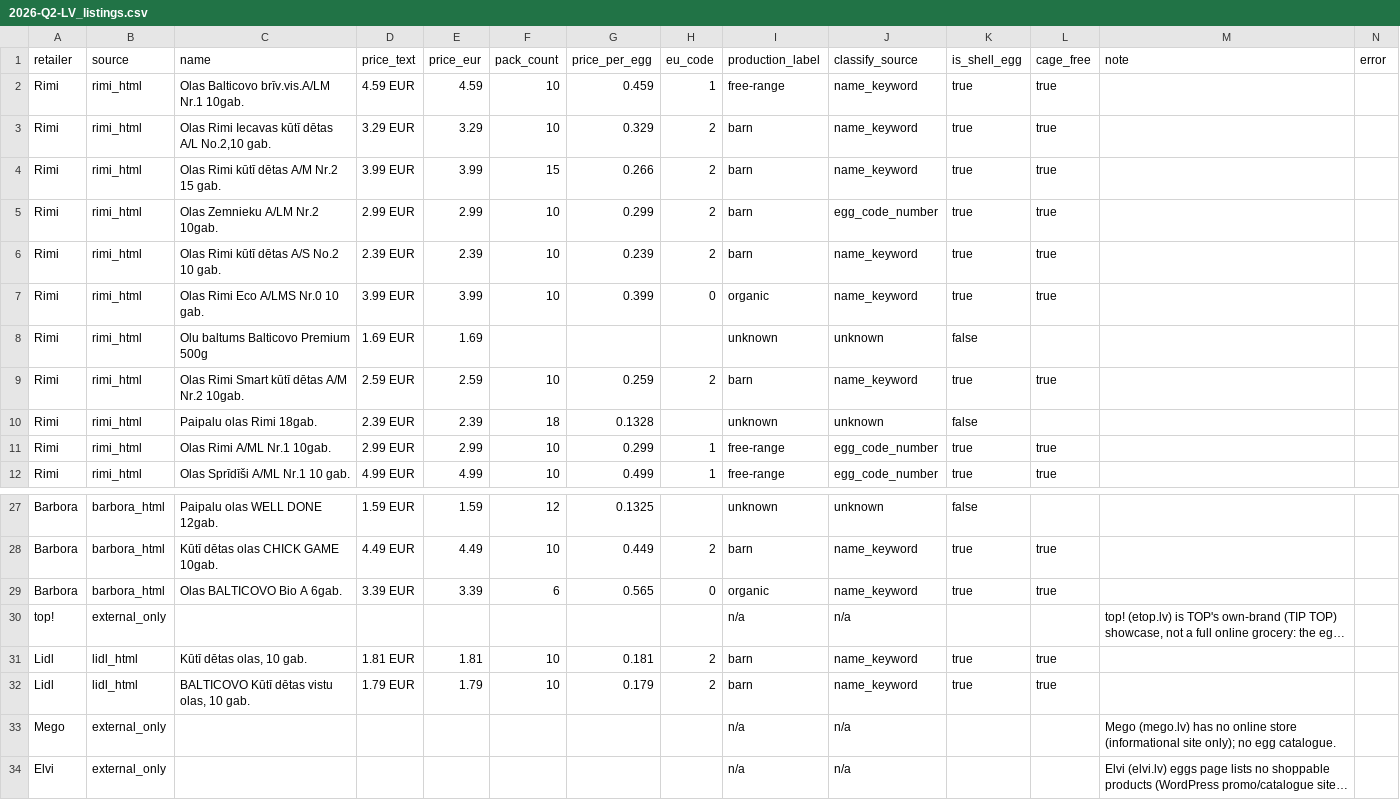
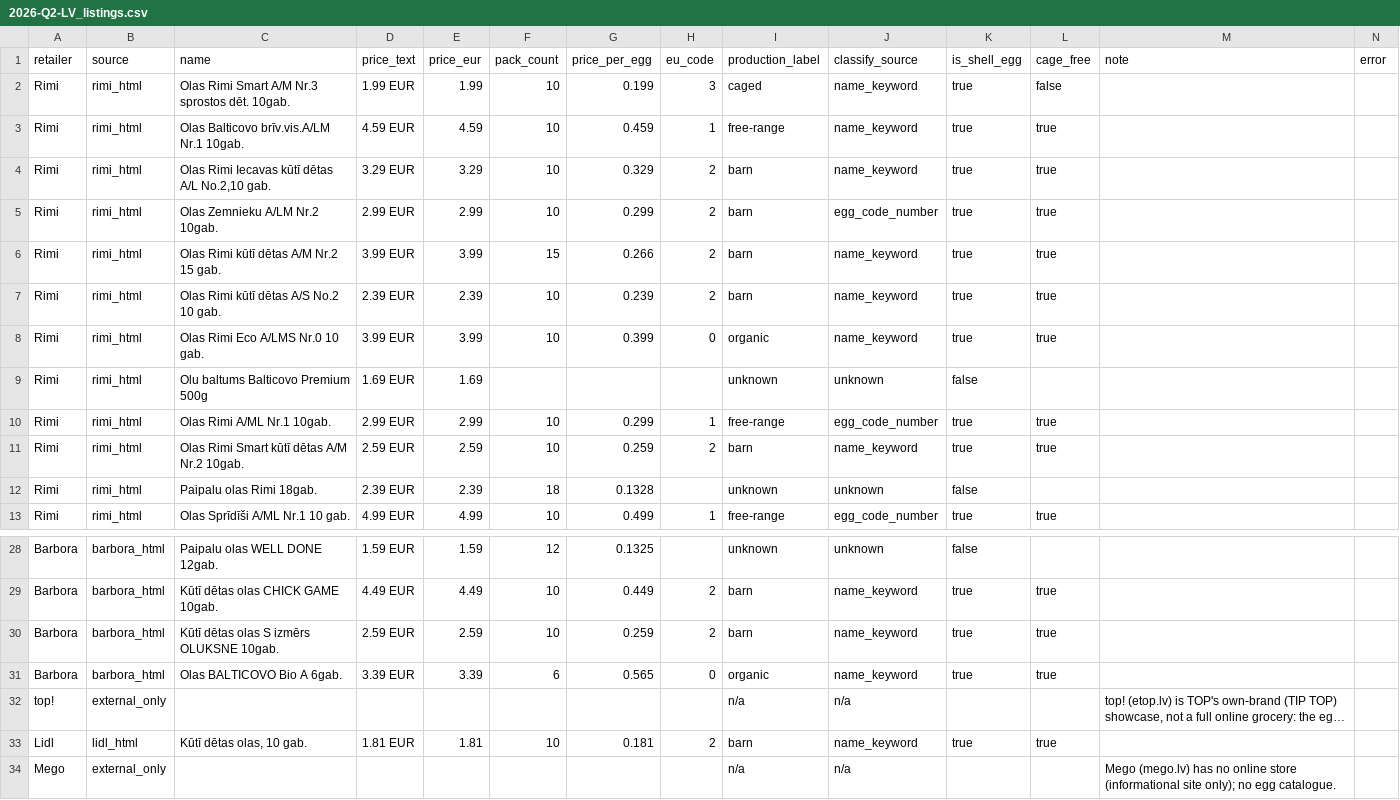
Before and after one commit to akanepajs/olas, a CSV file: scraper/data/raw/2026-Q2-LV_listings.csv, drawn as a sheet; only a part is shown, gaps mark what is left out; the shorter side is filled out with more unchanged rows; long unchanged cells end in …; removed rows and columns are numbered as before the commit, all else as after; the diff names each change by its address in the sheet, - before the commit and + after, or states it on an @@ line.

```diff
--- a/scraper/data/raw/2026-Q2-LV_listings.csv
+++ b/scraper/data/raw/2026-Q2-LV_listings.csv
+row 2: Rimi | rimi_html | Olas Rimi Smart A/M Nr.3 sprostos dēt. 10gab. | 1.99 EUR | 1.99 | 10 | 0.199 | 3 | caged | name_keyword | true | false
@@ row 11 moved to row 10: Rimi @@
+row 30: Barbora | barbora_html | Kūtī dētas olas S izmērs OLUKSNE 10gab. | 2.59 EUR | 2.59 | 10 | 0.259 | 2 | barn | name_keyword | true | true
-row 32: Lidl | lidl_html | BALTICOVO Kūtī dētas vistu olas, 10 gab. | 1.79 EUR | 1.79 | 10 | 0.179 | 2 | barn | name_keyword | true | true
```
Also changed, not shown: scraper/data/summary/2026-Q2-LV_summary.csv, 10 other files.
